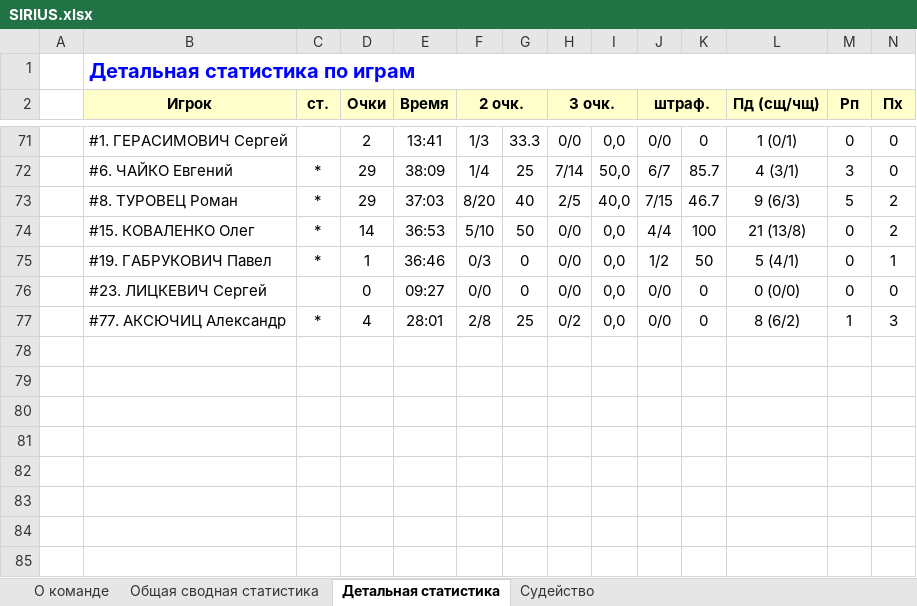
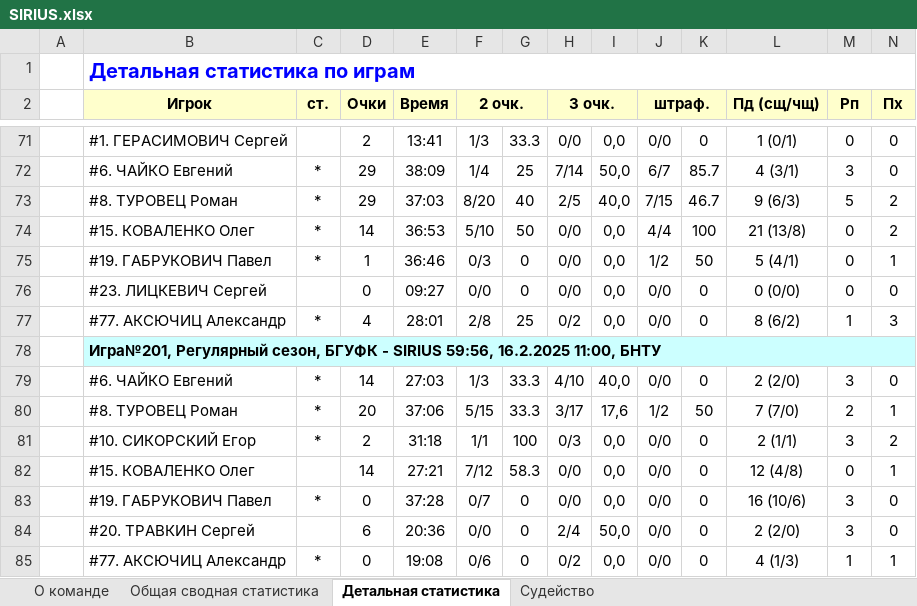
Before and after one commit to GerasimovichSergey/SIRIUS, an Excel workbook: public/statistic/SIRIUS.xlsx, sheet Детальная статистика, drawn as a sheet; only a part is shown, gaps mark what is left out; values as stored, in another font and other column widths than the file's, no borders; rows hold the shown columns only; the diff names each change by its address in the sheet, - before the commit and + after, or states it on an @@ line.

```diff
--- a/public/statistic/SIRIUS.xlsx (sheet Детальная статистика)
+++ b/public/statistic/SIRIUS.xlsx (sheet Детальная статистика)
+row 78:  | Игра№201, Регулярный сезон, БГУФК - SIRIUS 59:56, 16.2.2025 11:00, БНТУ
+row 79:  | #6. ЧАЙКО Евгений | * | 14 | 27:03 | 1/3 | 33.3 | 4/10 | 40,0 | 0/0 | 0 | 2 (2/0) | 3 | 0
+row 80:  | #8. ТУРОВЕЦ Роман | * | 20 | 37:06 | 5/15 | 33.3 | 3/17 | 17,6 | 1/2 | 50 | 7 (7/0) | 2 | 1
+row 81:  | #10. СИКОРСКИЙ Егор | * | 2 | 31:18 | 1/1 | 100 | 0/3 | 0,0 | 0/0 | 0 | 2 (1/1) | 3 | 2
+row 82:  | #15. КОВАЛЕНКО Олег |  | 14 | 27:21 | 7/12 | 58.3 | 0/0 | 0,0 | 0/0 | 0 | 12 (4/8) | 0 | 1
+row 83:  | #19. ГАБРУКОВИЧ Павел | * | 0 | 37:28 | 0/7 | 0 | 0/0 | 0,0 | 0/0 | 0 | 16 (10/6) | 3 | 0
+row 84:  | #20. ТРАВКИН Сергей |  | 6 | 20:36 | 0/0 | 0 | 2/4 | 50,0 | 0/0 | 0 | 2 (2/0) | 3 | 0
+row 85:  | #77. АКСЮЧИЦ Александр | * | 0 | 19:08 | 0/6 | 0 | 0/2 | 0,0 | 0/0 | 0 | 4 (1/3) | 1 | 1
```
Also changed, not shown: sheet Общая сводная статистика, sheet Судейство, sheet О команде, public/statistic/best-nominations.xlsx, public/statistic/teams-position.xlsx, 4 other files.
